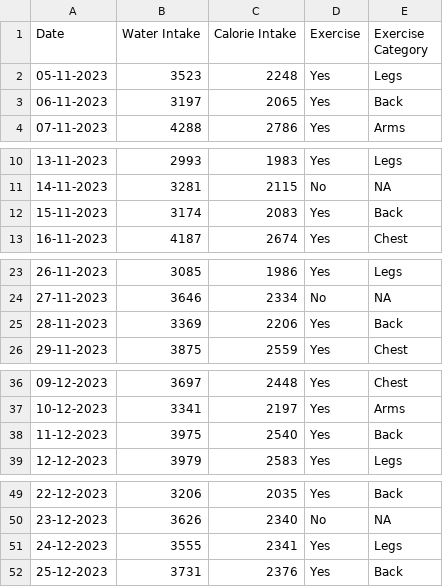
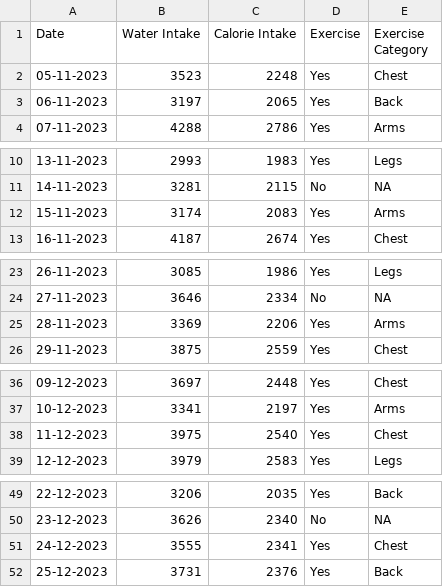
Before and after one commit to rmalhotra2192/Streamlit-MLThoughts, a CSV file: statistics-101-chap-2-data-fitness.csv, drawn as a sheet; only a part is shown, gaps mark what is left out; the diff covers the shown part only.

```diff
--- a/statistics-101-chap-2-data-fitness.csv
+++ b/statistics-101-chap-2-data-fitness.csv
@@ -1,3 +1,3 @@
 Date,Water Intake,Calorie Intake,Exercise,Exercise Category
-05-11-2023,3523,2248,Yes,Legs
+05-11-2023,3523,2248,Yes,Chest
 06-11-2023,3197,2065,Yes,Back
@@ -11,3 +11,3 @@ Date,Water Intake,Calorie Intake,Exercise,Exercise Category
 14-11-2023,3281,2115,No,NA
-15-11-2023,3174,2083,Yes,Back
+15-11-2023,3174,2083,Yes,Arms
 16-11-2023,4187,2674,Yes,Chest
@@ -24,3 +24,3 @@ Date,Water Intake,Calorie Intake,Exercise,Exercise Category
 27-11-2023,3646,2334,No,NA
-28-11-2023,3369,2206,Yes,Back
+28-11-2023,3369,2206,Yes,Arms
 29-11-2023,3875,2559,Yes,Chest
@@ -37,3 +37,3 @@ Date,Water Intake,Calorie Intake,Exercise,Exercise Category
 10-12-2023,3341,2197,Yes,Arms
-11-12-2023,3975,2540,Yes,Back
+11-12-2023,3975,2540,Yes,Chest
 12-12-2023,3979,2583,Yes,Legs
@@ -50,3 +50,3 @@ Date,Water Intake,Calorie Intake,Exercise,Exercise Category
 23-12-2023,3626,2340,No,NA
-24-12-2023,3555,2341,Yes,Legs
+24-12-2023,3555,2341,Yes,Chest
 25-12-2023,3731,2376,Yes,Back
```
Also changed, not shown: 1 edited cell elsewhere in this file, 1 other file.
